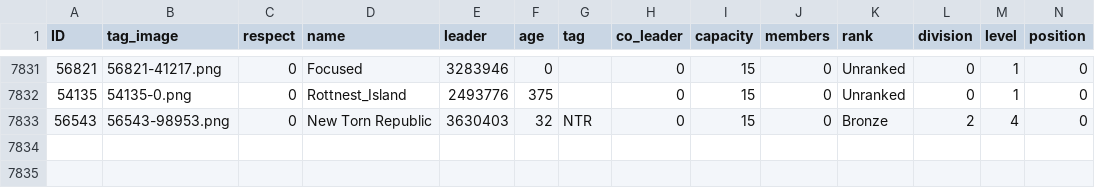
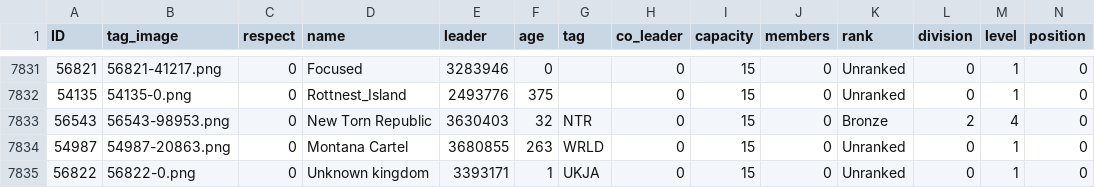
Before and after one commit to algisk/algisk.github.io, a CSV file: deadFacs.csv, drawn as a sheet; only a part is shown, gaps mark what is left out; rows hold the shown columns only; the diff names each change by its address in the sheet, - before the commit and + after, or states it on an @@ line.

```diff
--- a/deadFacs.csv
+++ b/deadFacs.csv
+row 7834: 54987 | 54987-20863.png | 0 | Montana Cartel | 3680855 | 263 | WRLD | 0 | 15 | 0 | Unranked | 0 | 1 | 0
+row 7835: 56822 | 56822-0.png | 0 | Unknown kingdom | 3393171 | 1 | UKJA | 0 | 15 | 0 | Unranked | 0 | 1 | 0
```
Also changed, not shown: 2 other files.
